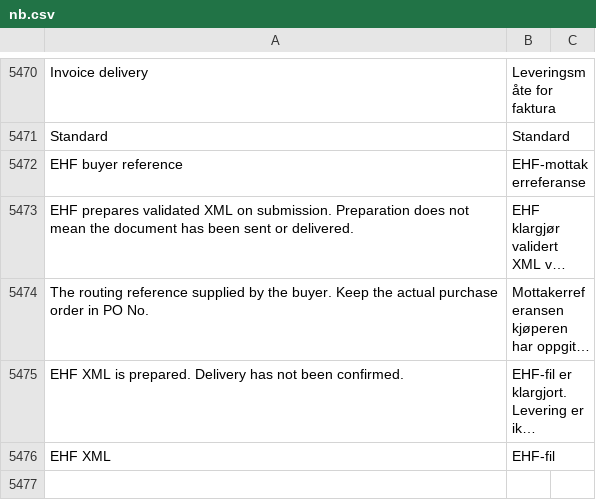
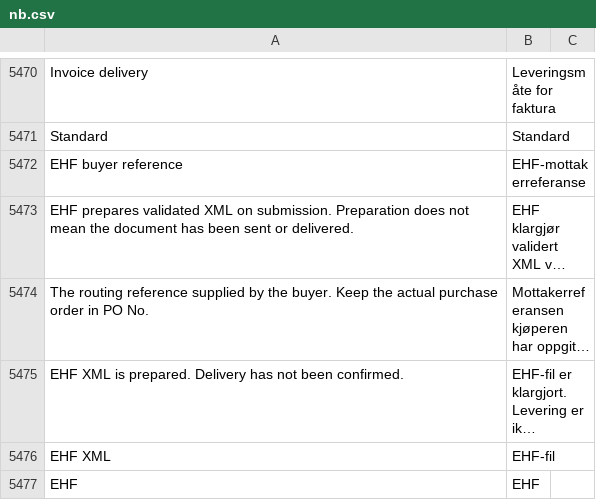
Before and after one commit to mfuryto/erpnext-norway, a CSV file: apps/erpnext_norway/erpnext_norway/translations/nb.csv, drawn as a sheet; only a part is shown, gaps mark what is left out; long unchanged cells end in …; the diff names each change by its address in the sheet, - before the commit and + after, or states it on an @@ line.

Commit message:
Include EHF delivery choice in the native Norwegian catalog

```diff
--- a/apps/erpnext_norway/erpnext_norway/translations/nb.csv
+++ b/apps/erpnext_norway/erpnext_norway/translations/nb.csv
+row 5477: EHF | EHF
```
